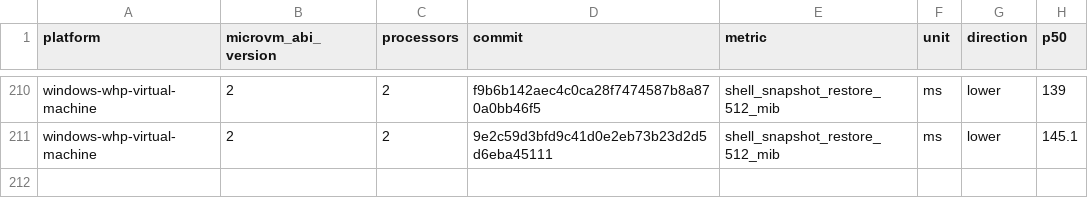
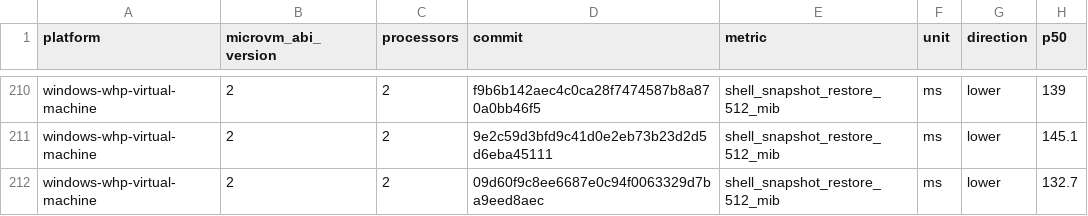
Before and after one commit to 56steve/nvx, a CSV file: data/windows-whp-virtual-machine-microvm-v2-2vcpu.csv, drawn as a sheet; only a part is shown, gaps mark what is left out.

```diff
--- a/data/windows-whp-virtual-machine-microvm-v2-2vcpu.csv
+++ b/data/windows-whp-virtual-machine-microvm-v2-2vcpu.csv
@@ -211 +211,2 @@ windows-whp-virtual-machine,2,2,f9b6b142aec4c0ca28f7474587b8a870a0bb46f5,shell_s
 windows-whp-virtual-machine,2,2,9e2c59d3bfd9c41d0e2eb73b23d2d5d6eba45111,shell_snapshot_restore_512_mib,ms,lower,145.1
+windows-whp-virtual-machine,2,2,09d60f9c8ee6687e0c94f0063329d7ba9eed8aec,shell_snapshot_restore_512_mib,ms,lower,132.7
```
Also changed, not shown: data/linux-kvm-virtual-machine-microvm-v2-1vcpu.csv, data/linux-mshv-virtual-machine-microvm-v2-1vcpu.csv, 9 other files.
